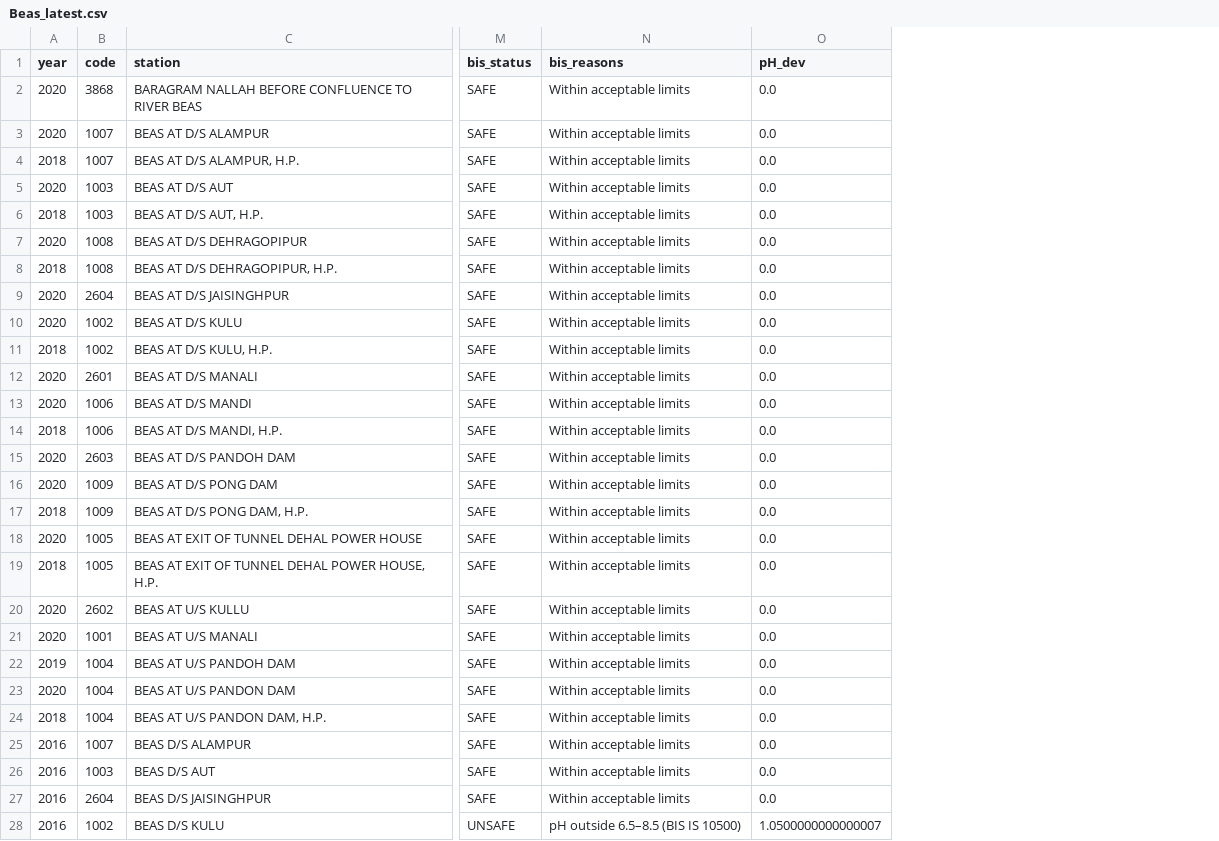
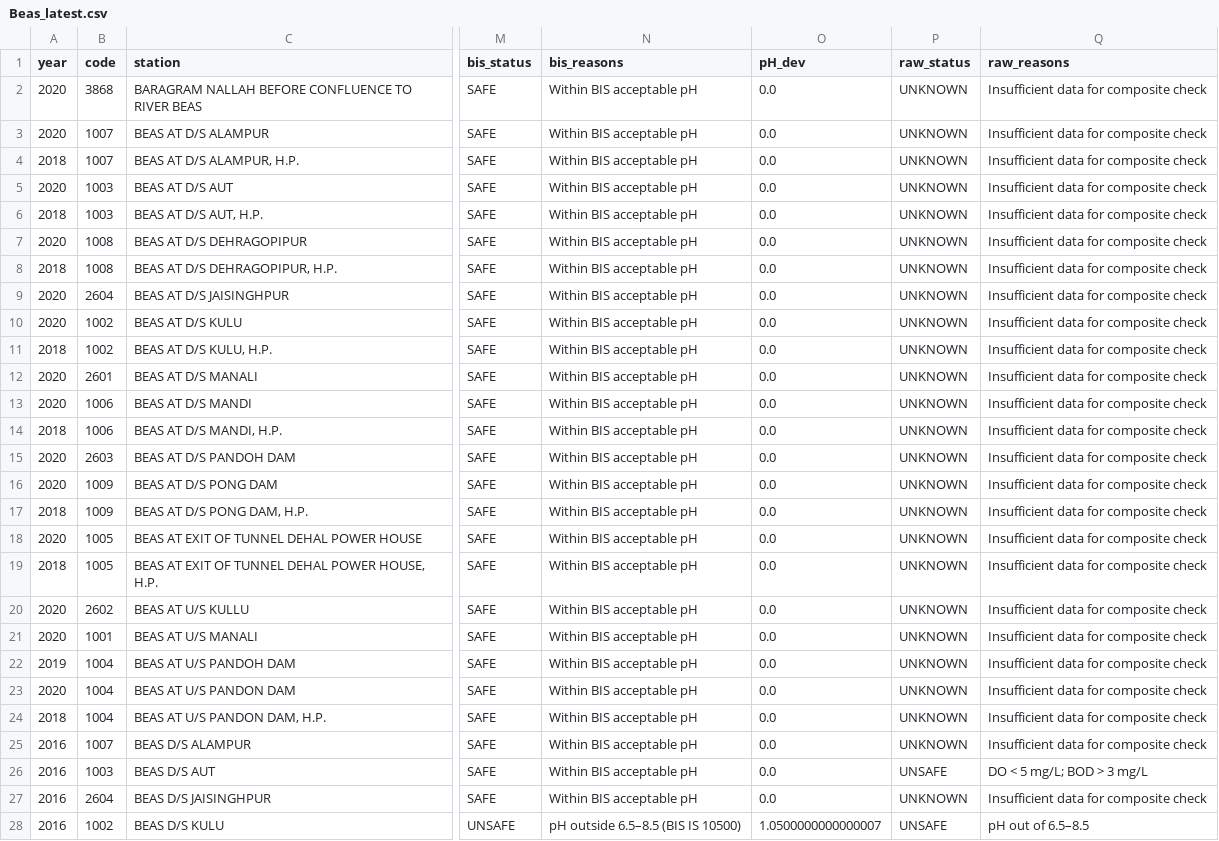
Before and after one commit to Hemanth4176/water-quality-monitoring, a CSV file: outputs/river_reports/Beas_latest.csv, drawn as a sheet; only a part is shown, gaps mark what is left out; the diff covers the shown part only; the diff names each change by its address in the sheet, - before the commit and + after, or states it on an @@ line.

Commit message:
updated with composite score

```diff
--- a/outputs/river_reports/Beas_latest.csv
+++ b/outputs/river_reports/Beas_latest.csv
+column P (raw_status), rows 2-28: UNKNOWN | UNKNOWN | UNKNOWN | UNKNOWN | UNKNOWN | UNKNOWN | UNKNOWN | UNKNOWN | UNKNOWN | UNKNOWN | UNKNOWN | UNKNOWN | UNKNOWN | UNKNOWN | UNKNOWN | UNKNOWN | UNKNOWN | UNKNOWN | UNKNOWN | UNKNOWN | UNKNOWN | UNKNOWN | UNKNOWN | UNKNOWN | UNSAFE | UNKNOWN | UNSAFE
+column Q (raw_reasons), rows 2-28: Insufficient data for composite check | Insufficient data for composite check | Insufficient data for composite check | Insufficient data for composite check | Insufficient data for composite check | Insufficient data for composite check | Insufficient data for composite check | Insufficient data for composite check | Insufficient data for composite check | Insufficient data for composite check | Insufficient data for composite check | Insufficient data for composite check | Insufficient data for composite check | Insufficient data for composite check | Insufficient data for composite check | Insufficient data for composite check | Insufficient data for composite check | Insufficient data for composite check | Insufficient data for composite check | Insufficient data for composite check | Insufficient data for composite check | Insufficient data for composite check | Insufficient data for composite check | Insufficient data for composite check | DO < 5 mg/L; BOD > 3 mg/L | Insufficient data for composite check | pH out of 6.5–8.5
-N2:N27 (bis_reasons): Within acceptable limits
+N2:N27 (bis_reasons): Within BIS acceptable pH
```
Also changed, not shown: 68 edited cells elsewhere in this file, 29 other files.
